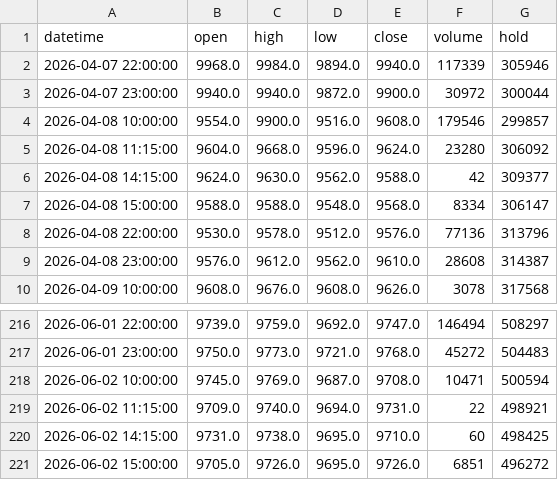
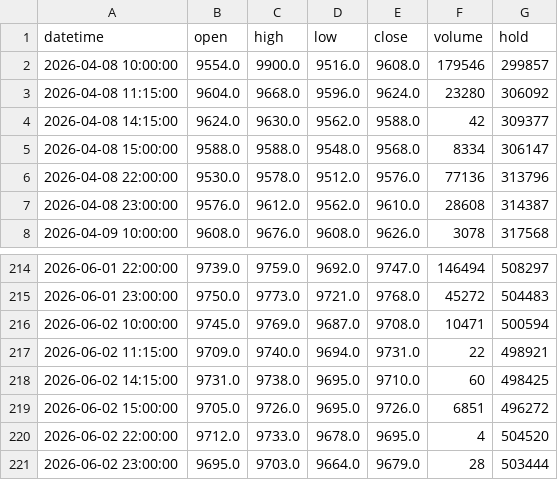
Before and after one commit to FrankSun0616/palm_dalian, a CSV file: data/intraday_1h.csv, drawn as a sheet; only a part is shown, gaps mark what is left out.

```diff
--- a/data/intraday_1h.csv
+++ b/data/intraday_1h.csv
@@ -1,4 +1,2 @@
 datetime,open,high,low,close,volume,hold
-2026-04-07 22:00:00,9968.0,9984.0,9894.0,9940.0,117339,305946
-2026-04-07 23:00:00,9940.0,9940.0,9872.0,9900.0,30972,300044
 2026-04-08 10:00:00,9554.0,9900.0,9516.0,9608.0,179546,299857
@@ -221 +219,3 @@ datetime,open,high,low,close,volume,hold
 2026-06-02 15:00:00,9705.0,9726.0,9695.0,9726.0,6851,496272
+2026-06-02 22:00:00,9712.0,9733.0,9678.0,9695.0,4,504520
+2026-06-02 23:00:00,9695.0,9703.0,9664.0,9679.0,28,503444
```
Also changed, not shown: data/intraday_2h.csv, 3 other files.
